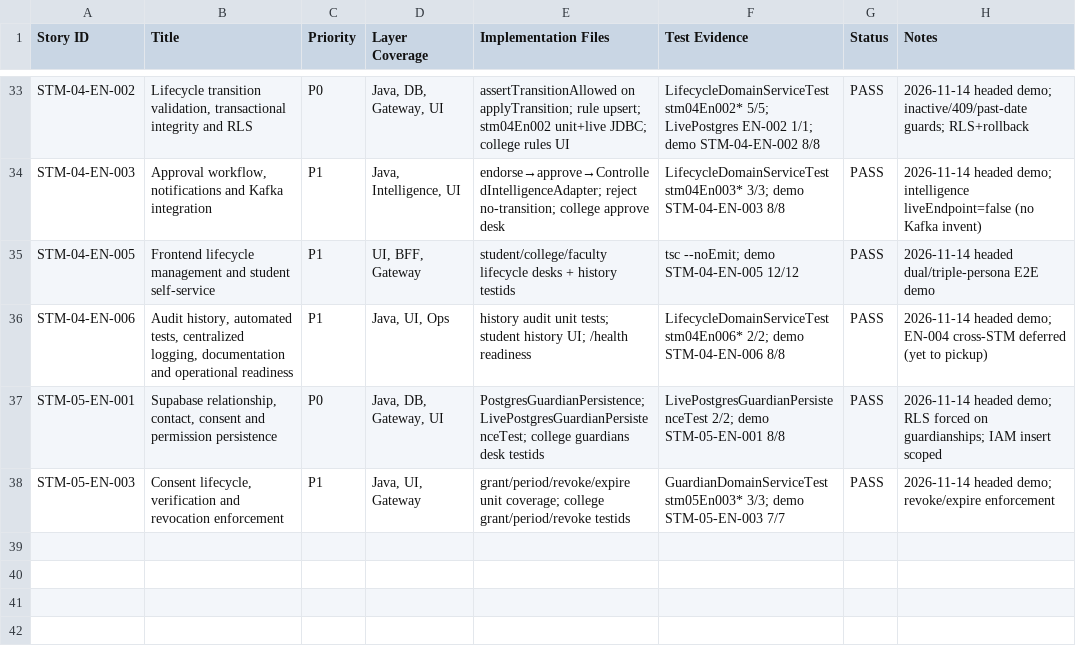
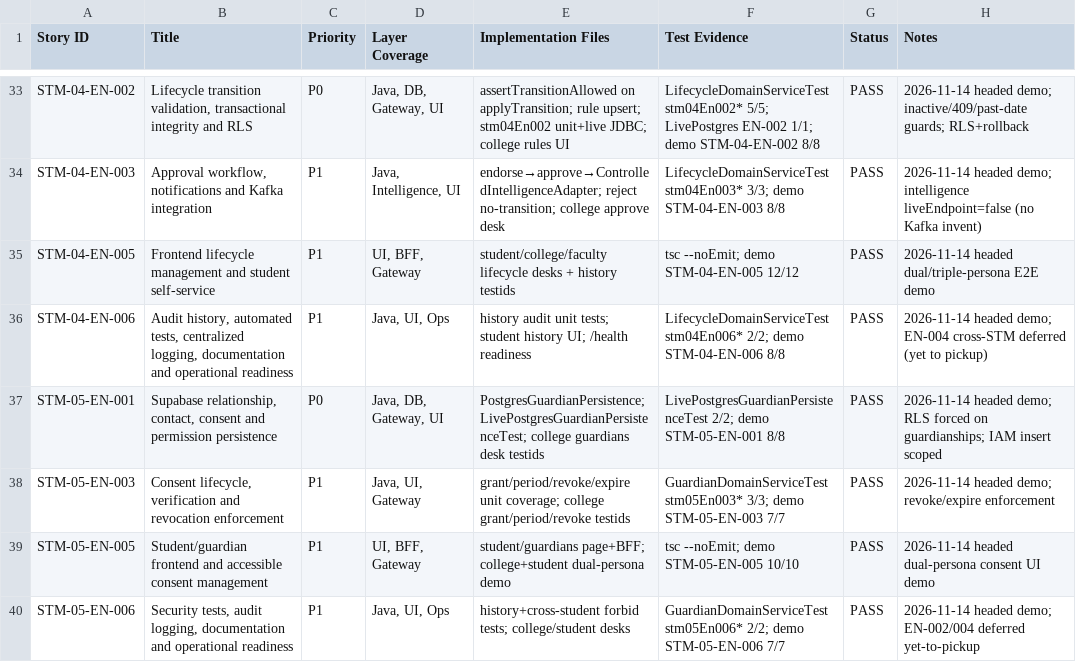
Before and after one commit to campxsync/CampXSync_V2.0, a CSV file: docs/reports/STM_IMPLEMENTATION_TRACEABILITY.csv, drawn as a sheet; only a part is shown, gaps mark what is left out; the diff names each change by its address in the sheet, - before the commit and + after, or states it on an @@ line.

```diff
--- a/docs/reports/STM_IMPLEMENTATION_TRACEABILITY.csv
+++ b/docs/reports/STM_IMPLEMENTATION_TRACEABILITY.csv
+row 39: STM-05-EN-005 | Student/guardian frontend and accessible consent management | P1 | UI, BFF, Gateway | student/guardians page+BFF; college+student dual-persona demo | tsc --noEmit; demo STM-05-EN-005 10/10 | PASS | 2026-11-14 headed dual-persona consent UI demo
+row 40: STM-05-EN-006 | Security tests, audit logging, documentation and operational readiness | P1 | Java, UI, Ops | history+cross-student forbid tests; college/student desks | GuardianDomainServiceTest stm05En006* 2/2; demo STM-05-EN-006 7/7 | PASS | 2026-11-14 headed demo; EN-002/004 deferred yet-to-pickup
```
Also changed, not shown: docs/user-stories/CampXSync_STM-03_to_STM-10_Implementation_Backlog_RBAC_Validated.csv, 29 other files.
